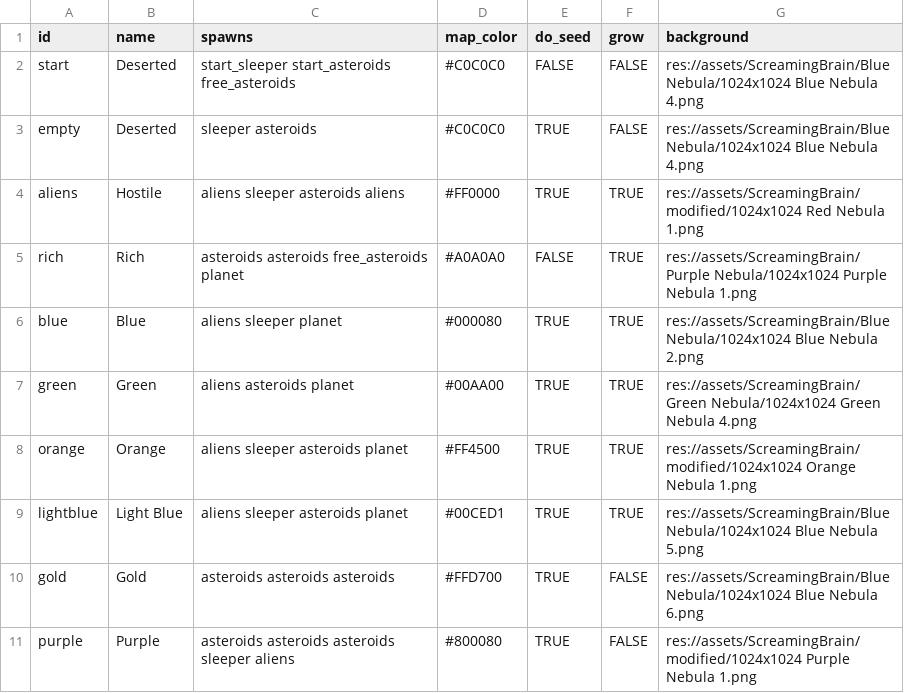
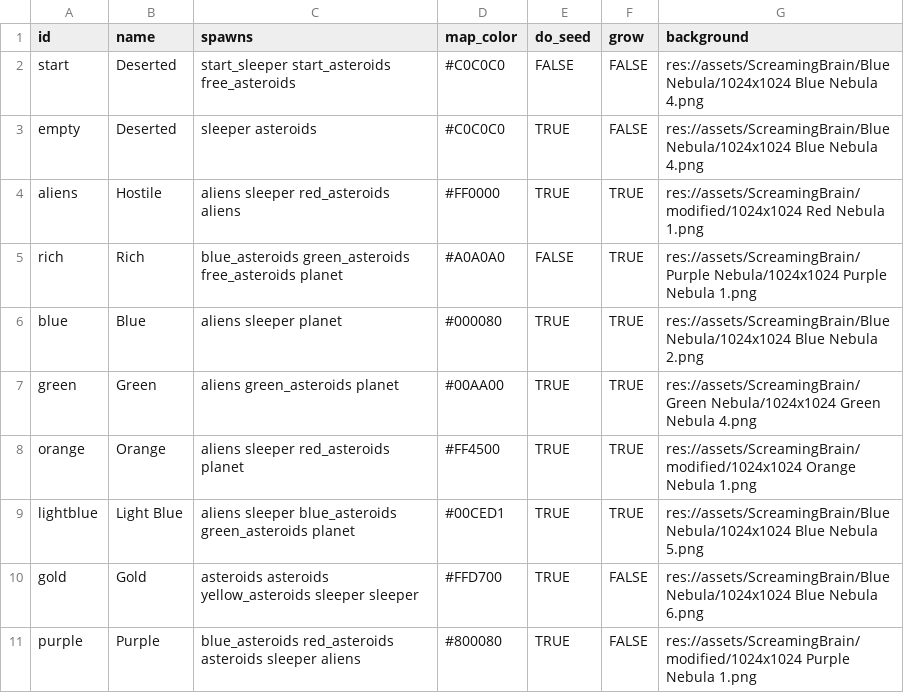
Before and after one commit to EamonnMR/SurviveSpace, a CSV file: data/biomes.csv, drawn as a sheet.

```diff
--- a/data/biomes.csv
+++ b/data/biomes.csv
@@ -3,9 +3,9 @@ start,Deserted,start_sleeper start_asteroids free_asteroids,#C0C0C0,FALSE,FALSE,
 empty,Deserted,sleeper asteroids,#C0C0C0,TRUE,FALSE,res://assets/ScreamingBrain/Blue Nebula/1024x1024 Blue Nebula 4.png
-aliens,Hostile,aliens sleeper asteroids aliens,#FF0000,TRUE,TRUE,res://assets/ScreamingBrain/modified/1024x1024 Red Nebula 1.png
-rich,Rich,asteroids asteroids free_asteroids planet,#A0A0A0,FALSE,TRUE,res://assets/ScreamingBrain/Purple Nebula/1024x1024 Purple Nebula 1.png
+aliens,Hostile,aliens sleeper red_asteroids aliens,#FF0000,TRUE,TRUE,res://assets/ScreamingBrain/modified/1024x1024 Red Nebula 1.png
+rich,Rich,blue_asteroids green_asteroids free_asteroids planet,#A0A0A0,FALSE,TRUE,res://assets/ScreamingBrain/Purple Nebula/1024x1024 Purple Nebula 1.png
 blue,Blue,aliens sleeper planet,#000080,TRUE,TRUE,res://assets/ScreamingBrain/Blue Nebula/1024x1024 Blue Nebula 2.png
-green,Green,aliens asteroids planet,#00AA00,TRUE,TRUE,res://assets/ScreamingBrain/Green Nebula/1024x1024 Green Nebula 4.png
-orange,Orange,aliens sleeper asteroids planet,#FF4500,TRUE,TRUE,res://assets/ScreamingBrain/modified/1024x1024 Orange Nebula 1.png
-lightblue,Light Blue,aliens sleeper asteroids planet,#00CED1,TRUE,TRUE,res://assets/ScreamingBrain/Blue Nebula/1024x1024 Blue Nebula 5.png
-gold,Gold,asteroids asteroids asteroids,#FFD700,TRUE,FALSE,res://assets/ScreamingBrain/Blue Nebula/1024x1024 Blue Nebula 6.png
-purple,Purple,asteroids asteroids asteroids sleeper aliens,#800080,TRUE,FALSE,res://assets/ScreamingBrain/modified/1024x1024 Purple Nebula 1.png
+green,Green,aliens green_asteroids planet,#00AA00,TRUE,TRUE,res://assets/ScreamingBrain/Green Nebula/1024x1024 Green Nebula 4.png
+orange,Orange,aliens sleeper red_asteroids planet,#FF4500,TRUE,TRUE,res://assets/ScreamingBrain/modified/1024x1024 Orange Nebula 1.png
+lightblue,Light Blue,aliens sleeper blue_asteroids green_asteroids planet,#00CED1,TRUE,TRUE,res://assets/ScreamingBrain/Blue Nebula/1024x1024 Blue Nebula 5.png
+gold,Gold,asteroids asteroids yellow_asteroids sleeper sleeper,#FFD700,TRUE,FALSE,res://assets/ScreamingBrain/Blue Nebula/1024x1024 Blue Nebula 6.png
+purple,Purple,blue_asteroids red_asteroids asteroids sleeper aliens,#800080,TRUE,FALSE,res://assets/ScreamingBrain/modified/1024x1024 Purple Nebula 1.png
```
Also changed, not shown: data/spawns.csv, 12 other files.
